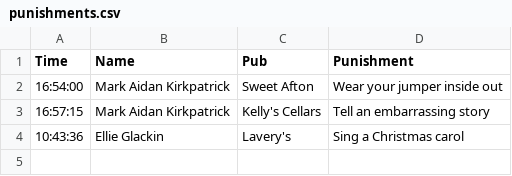
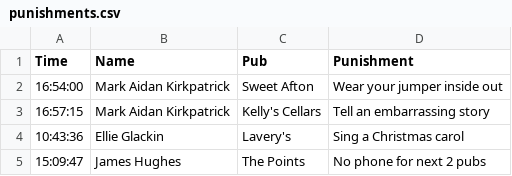
Before and after one commit to kirkpatrick8/pubcrawl, a CSV file: punishments.csv, drawn as a sheet; the diff names each change by its address in the sheet, - before the commit and + after, or states it on an @@ line.

Commit message:
Update punishments - 2024-11-04 15:09:48.685533

```diff
--- a/punishments.csv
+++ b/punishments.csv
+row 5: 15:09:47 | James Hughes | The Points | No phone for next 2 pubs
```
